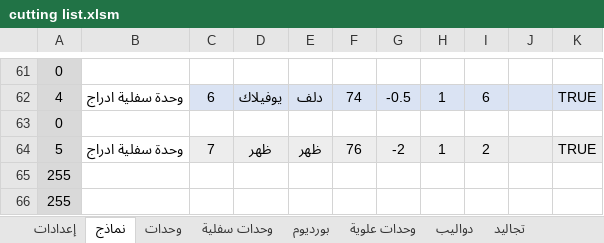
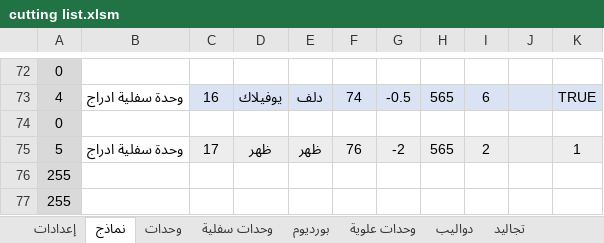
Before and after one commit to ahmed-elbehairy7/dwedar-cutting-list, an Excel workbook: cutting list.xlsm, sheet نماذج, drawn as a sheet; only a part is shown, gaps mark what is left out; values as stored, in another font and other column widths than the file's, no borders; charts and pictures not drawn; addresses are those after the commit; the diff covers the shown part only; the diff names each change by its address in the sheet, - before the commit and + after, or states it on an @@ line.

```diff
--- a/cutting list.xlsm (sheet نماذج)
+++ b/cutting list.xlsm (sheet نماذج)
-C73: 6
+C73: 16
-H73: 1
+H73: 565
-C75: 7
+C75: 17
-H75: 1
+H75: 565
-K75: TRUE
+K75: 1
```
Also changed, not shown: 11 added rows, 20 edited cells and cell formats elsewhere in this sheet, sheet وحدات سفلية, formulas that keep their value, charts or pictures.
